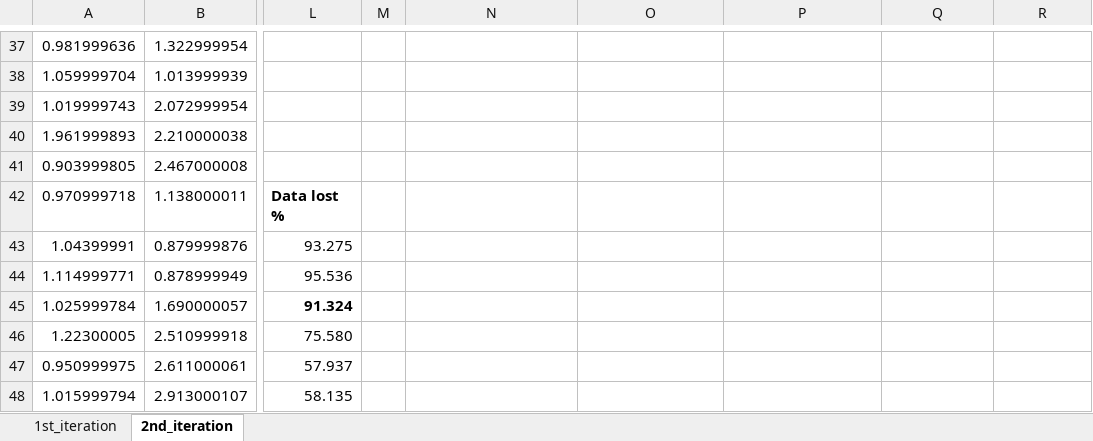
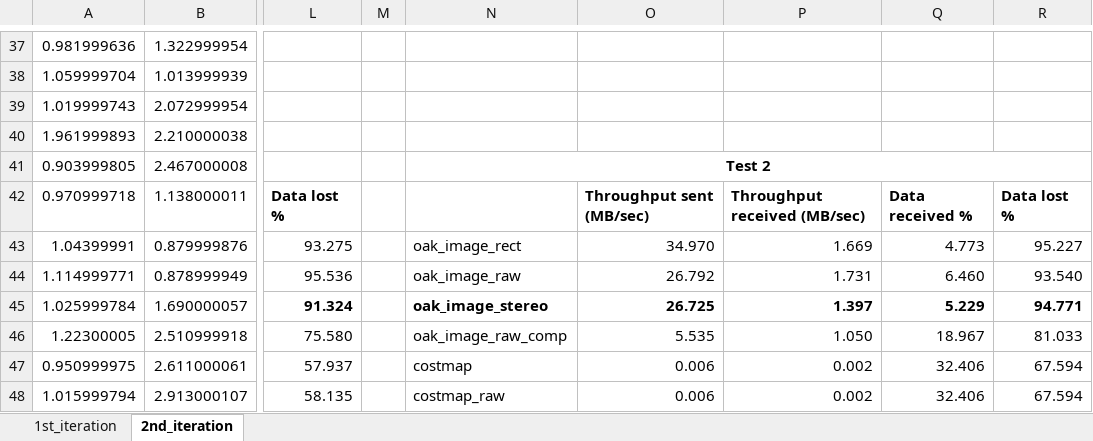
Before and after one commit to icclab/Zenoh-Perf-Eval, an Excel workbook: nephele_paper/rap/plots/box_plot.xlsx, sheet 2nd_iteration, drawn as a sheet; only a part is shown, gaps mark what is left out; values as stored, in another font and other column widths than the file's, no borders; charts and pictures not drawn; the diff covers the shown part only; the diff names each change by its address in the sheet, - before the commit and + after, or states it on an @@ line.

```diff
--- a/nephele_paper/rap/plots/box_plot.xlsx (sheet 2nd_iteration)
+++ b/nephele_paper/rap/plots/box_plot.xlsx (sheet 2nd_iteration)
-N41: (empty)
+N41: Test 2
+N41:R41 merged
-O42: (empty)
+O42: Throughput sent (MB/sec)
-P42: (empty)
+P42: Throughput received (MB/sec)
-Q42: (empty)
+Q42: Data received %
-R42: (empty)
+R42: Data lost %
-N43: (empty)
+N43: oak_image_rect
-O43: (empty)
+O43: 34.970
-P43: (empty)
+P43: 1.669
-Q43: (empty)
+Q43: 4.773
-R43: (empty)
+R43: 95.227
-N44: (empty)
+N44: oak_image_raw
-O44: (empty)
+O44: 26.792
-P44: (empty)
+P44: 1.731
-Q44: (empty)
+Q44: 6.460
-R44: (empty)
+R44: 93.540
-N45: (empty)
+N45: oak_image_stereo
-O45: (empty)
+O45: 26.725
-P45: (empty)
+P45: 1.397
-Q45: (empty)
+Q45: 5.229
-R45: (empty)
+R45: 94.771
-N46: (empty)
+N46: oak_image_raw_comp
-O46: (empty)
+O46: 5.535
-P46: (empty)
+P46: 1.050
-Q46: (empty)
+Q46: 18.967
-R46: (empty)
+R46: 81.033
-N47: (empty)
+N47: costmap
-O47:O48: (empty)
+O47:O48: 0.006
-P47:P48: (empty)
+P47:P48: 0.002
-Q47:Q48: (empty)
+Q47:Q48: 32.406
-R47:R48: (empty)
+R47:R48: 67.594
-N48: (empty)
+N48: costmap_raw
```
Also changed, not shown: 57 edited cells elsewhere in this sheet, sheet 1st_iteration, charts or pictures, 52 other files.
